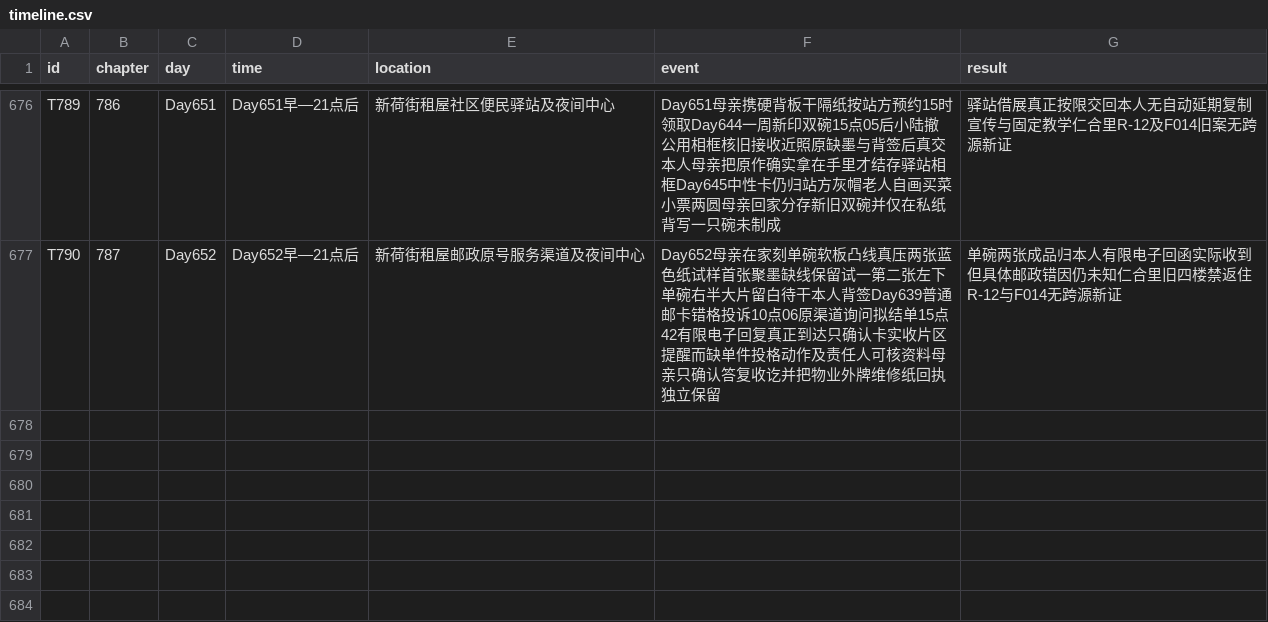
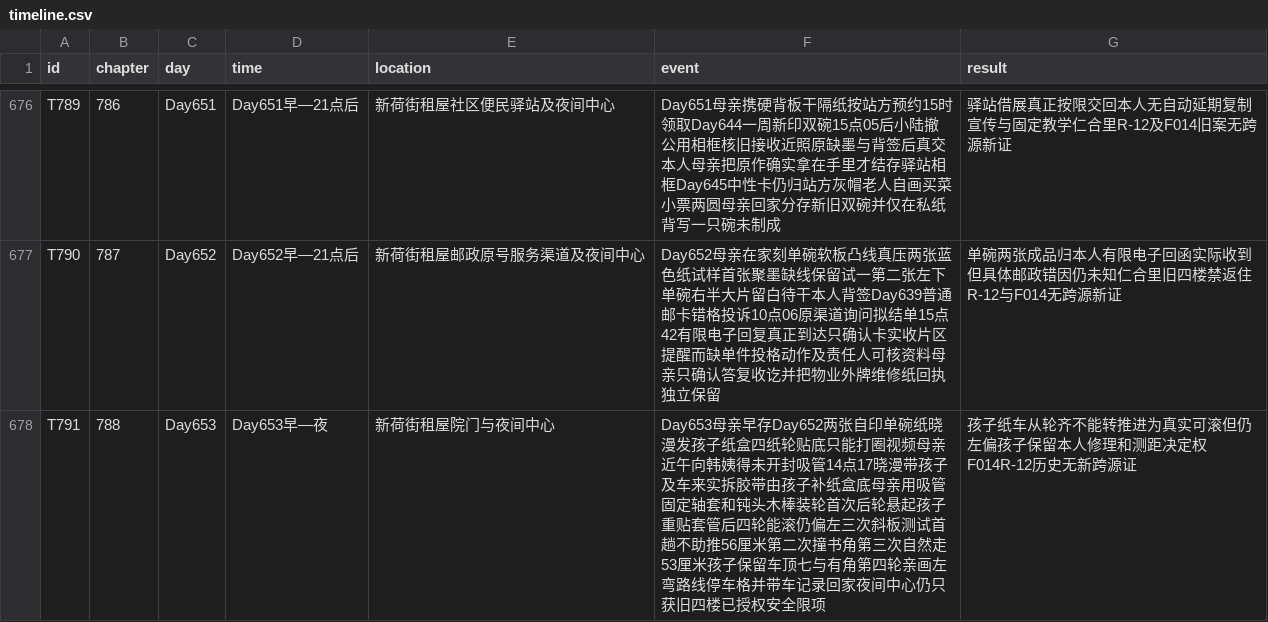
Before and after one commit to GcMin/fanqie-novel, a CSV file: memory/timeline.csv, drawn as a sheet; only a part is shown, gaps mark what is left out; the diff names each change by its address in the sheet, - before the commit and + after, or states it on an @@ line.

Commit message:
audit: review QA memory and ready chapter 0788 (candidate verified by CI before main)

```diff
--- a/memory/timeline.csv
+++ b/memory/timeline.csv
+row 678: T791 | 788 | Day653 | Day653早—夜 | 新荷街租屋院门与夜间中心 | Day653母亲早存Day652两张自印单碗纸晓漫发孩子纸盒四纸轮贴底只能打圈视频母亲近午向韩姨得未开封吸管14点17晓漫带孩子及车来实拆胶带由孩子补纸盒底母亲用吸管固定轴套和钝头木棒装轮首次后轮悬起孩子重贴套管后四轮能滚仍偏左三次斜板测试首趟不助推56厘米第二次撞书角第三次自然走53厘米孩子保留车顶七与有角第四轮亲画左弯路线停车格并带车记录回家夜间中心仍只获旧四楼已授权安全限项 | 孩子纸车从轮齐不能转推进为真实可滚但仍左偏孩子保留本人修理和测距决定权F014R-12历史无新跨源证
```
Also changed, not shown: memory/foreshadowing.csv, plans/chapter_plan.csv, 11 other files.
